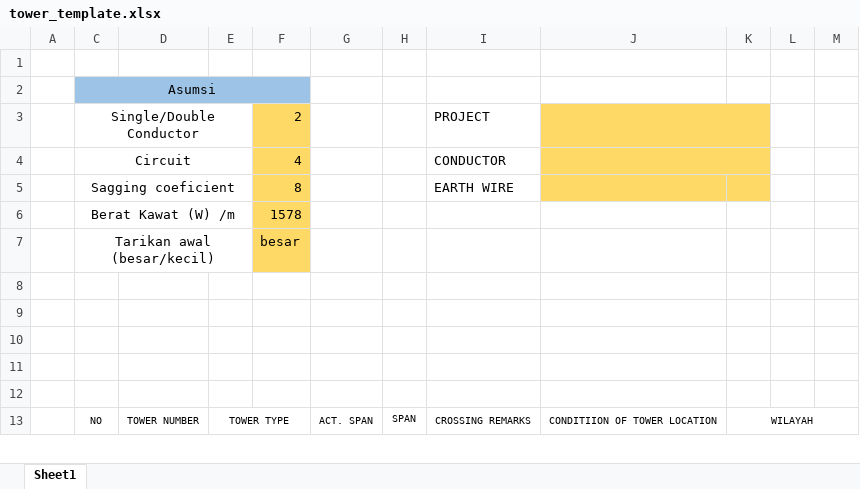
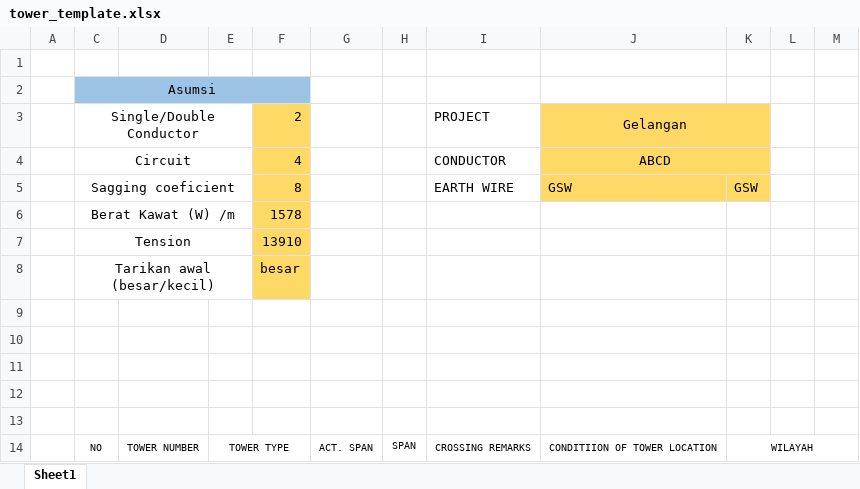
Before and after one commit to danurwenda/towerscheduler, an Excel workbook: templates/input/tower_template.xlsx, sheet Sheet1, drawn as a sheet; only a part is shown; values as stored, in another font and other column widths than the file's, no borders; the diff names each change by its address in the sheet, - before the commit and + after, or states it on an @@ line.

```diff
--- a/templates/input/tower_template.xlsx (sheet Sheet1)
+++ b/templates/input/tower_template.xlsx (sheet Sheet1)
-J3: (empty)
+J3: Gelangan
-J4: (empty)
+J4: ABCD
-J5: (empty)
+J5: GSW
-K5: (empty)
+K5: GSW
+row 7:  | Tension |  |  | 13910
```
Also changed, not shown: templates/output/template3.xlsx, 4 other files.
